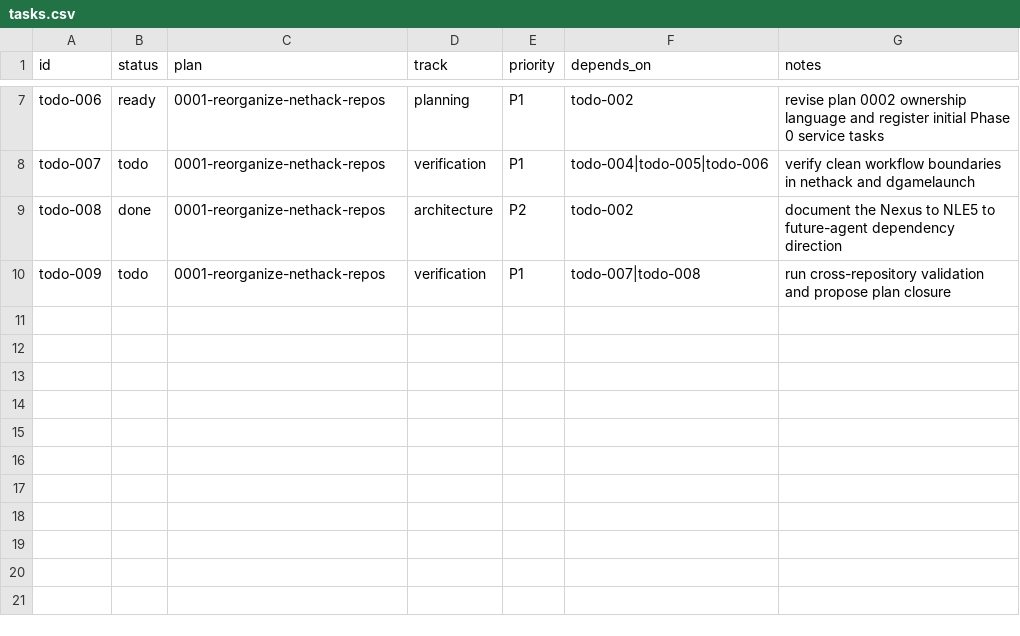
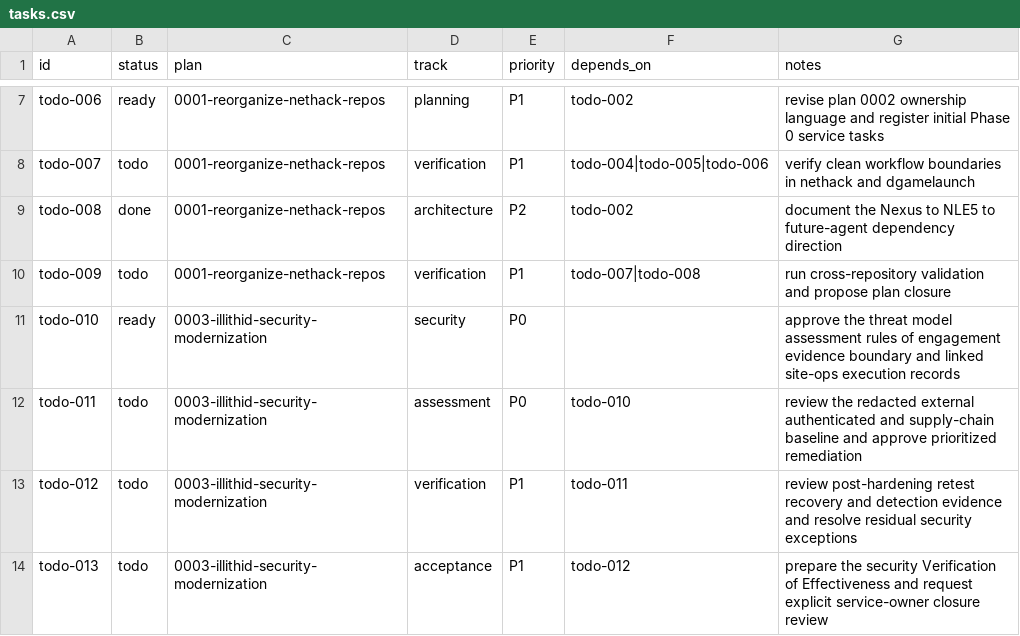
Before and after one commit to Floating-Eye-Software/illithid, a CSV file: _work/tasks.csv, drawn as a sheet; only a part is shown, gaps mark what is left out; the diff names each change by its address in the sheet, - before the commit and + after, or states it on an @@ line.

Commit message:
Plan Illithid security modernization

```diff
--- a/_work/tasks.csv
+++ b/_work/tasks.csv
+row 11: todo-010 | ready | 0003-illithid-security-modernization | security | P0 |  | approve the threat model assessment rules of engagement evidence boundary and linked site-ops execution records
+row 12: todo-011 | todo | 0003-illithid-security-modernization | assessment | P0 | todo-010 | review the redacted external authenticated and supply-chain baseline and approve prioritized remediation
+row 13: todo-012 | todo | 0003-illithid-security-modernization | verification | P1 | todo-011 | review post-hardening retest recovery and detection evidence and resolve residual security exceptions
+row 14: todo-013 | todo | 0003-illithid-security-modernization | acceptance | P1 | todo-012 | prepare the security Verification of Effectiveness and request explicit service-owner closure review
```
Also changed, not shown: _work/plans/plans.csv, 2 other files.
